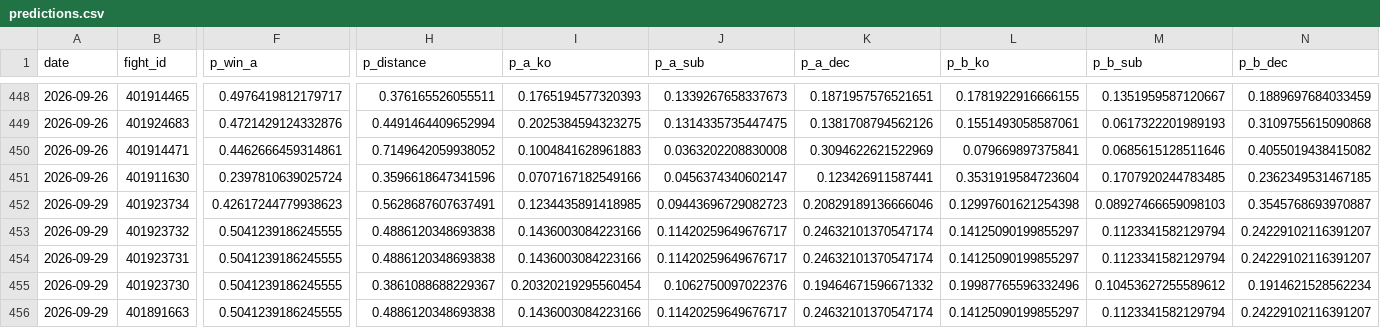
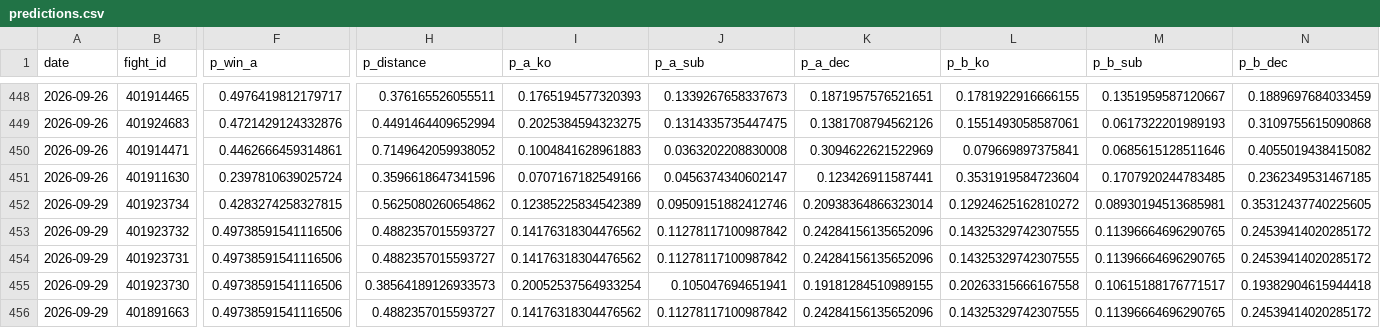
Before and after one commit to azcal/mbm-mma, a CSV file: logs/predictions.csv, drawn as a sheet; only a part is shown, gaps mark what is left out; the diff covers the shown part only; the diff names each change by its address in the sheet, - before the commit and + after, or states it on an @@ line.

```diff
--- a/logs/predictions.csv
+++ b/logs/predictions.csv
-F452 (p_win_a): 0.42617244779938623
+F452 (p_win_a): 0.4283274258327815
-H452 (p_distance): 0.5628687607637491
+H452 (p_distance): 0.5625080260654862
-I452 (p_a_ko): 0.1234435891418985
+I452 (p_a_ko): 0.12385225834542389
-J452 (p_a_sub): 0.09443696729082723
+J452 (p_a_sub): 0.09509151882412746
-K452 (p_a_dec): 0.20829189136666046
+K452 (p_a_dec): 0.20938364866323014
-L452 (p_b_ko): 0.12997601621254398
+L452 (p_b_ko): 0.12924625162810272
-M452 (p_b_sub): 0.08927466659098103
+M452 (p_b_sub): 0.08930194513685981
-N452 (p_b_dec): 0.3545768693970887
+N452 (p_b_dec): 0.35312437740225605
-F453:F456 (p_win_a): 0.5041239186245555
+F453:F456 (p_win_a): 0.49738591541116506
-H453:H454 (p_distance): 0.4886120348693838
+H453:H454 (p_distance): 0.4882357015593727
-I453:I454 (p_a_ko): 0.1436003084223166
+I453:I454 (p_a_ko): 0.14176318304476562
-J453:J454 (p_a_sub): 0.11420259649676717
+J453:J454 (p_a_sub): 0.11278117100987842
-K453:K454 (p_a_dec): 0.24632101370547174
+K453:K454 (p_a_dec): 0.24284156135652096
-L453:L454 (p_b_ko): 0.14125090199855297
+L453:L454 (p_b_ko): 0.14325329742307555
-M453:M454 (p_b_sub): 0.1123341582129794
+M453:M454 (p_b_sub): 0.11396664696290765
-N453:N454 (p_b_dec): 0.24229102116391207
+N453:N454 (p_b_dec): 0.24539414020285172
-H455 (p_distance): 0.3861088688229367
+H455 (p_distance): 0.38564189126933573
-I455 (p_a_ko): 0.20320219295560454
+I455 (p_a_ko): 0.20052537564933254
-J455 (p_a_sub): 0.1062750097022376
+J455 (p_a_sub): 0.105047694651941
-K455 (p_a_dec): 0.19464671596671332
+K455 (p_a_dec): 0.19181284510989155
-L455 (p_b_ko): 0.19987765596332496
+L455 (p_b_ko): 0.20263315666167558
-M455 (p_b_sub): 0.10453627255589612
+M455 (p_b_sub): 0.10615188176771517
-N455 (p_b_dec): 0.1914621528562234
+N455 (p_b_dec): 0.19382904615944418
-H456 (p_distance): 0.4886120348693838
+H456 (p_distance): 0.4882357015593727
-I456 (p_a_ko): 0.1436003084223166
+I456 (p_a_ko): 0.14176318304476562
-J456 (p_a_sub): 0.11420259649676717
+J456 (p_a_sub): 0.11278117100987842
-K456 (p_a_dec): 0.24632101370547174
+K456 (p_a_dec): 0.24284156135652096
-L456 (p_b_ko): 0.14125090199855297
+L456 (p_b_ko): 0.14325329742307555
-M456 (p_b_sub): 0.1123341582129794
+M456 (p_b_sub): 0.11396664696290765
-N456 (p_b_dec): 0.24229102116391207
+N456 (p_b_dec): 0.24539414020285172
```
Also changed, not shown: 1 added row and 116 edited cells elsewhere in this file, 3 other files.
